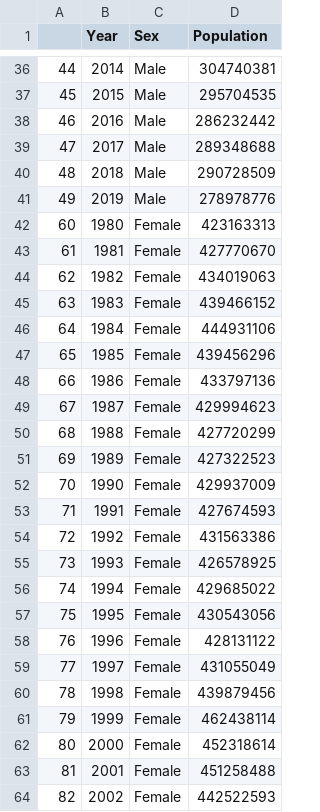
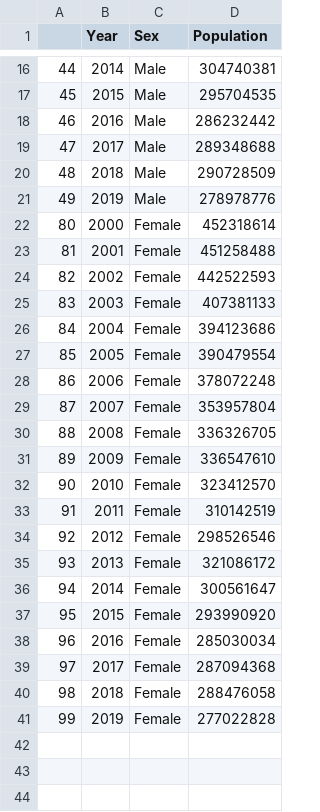
Before and after one commit to Clairinechendra/FIT3179, a CSV file: Edu Data/outschool1_wide.csv, drawn as a sheet; only a part is shown, gaps mark what is left out; the shorter side is filled out with more unchanged rows; the diff covers the shown part only.

```diff
--- a/Edu Data/outschool1_wide.csv
+++ b/Edu Data/outschool1_wide.csv
@@ -41,22 +21,2 @@
 49,2019,Male,278978776
-60,1980,Female,423163313
-61,1981,Female,427770670
-62,1982,Female,434019063
-63,1983,Female,439466152
-64,1984,Female,444931106
-65,1985,Female,439456296
-66,1986,Female,433797136
-67,1987,Female,429994623
-68,1988,Female,427720299
-69,1989,Female,427322523
-70,1990,Female,429937009
-71,1991,Female,427674593
-72,1992,Female,431563386
-73,1993,Female,426578925
-74,1994,Female,429685022
-75,1995,Female,430543056
-76,1996,Female,428131122
-77,1997,Female,431055049
-78,1998,Female,439879456
-79,1999,Female,462438114
 80,2000,Female,452318614
```
Also changed, not shown: 20 removed rows elsewhere in this file.
